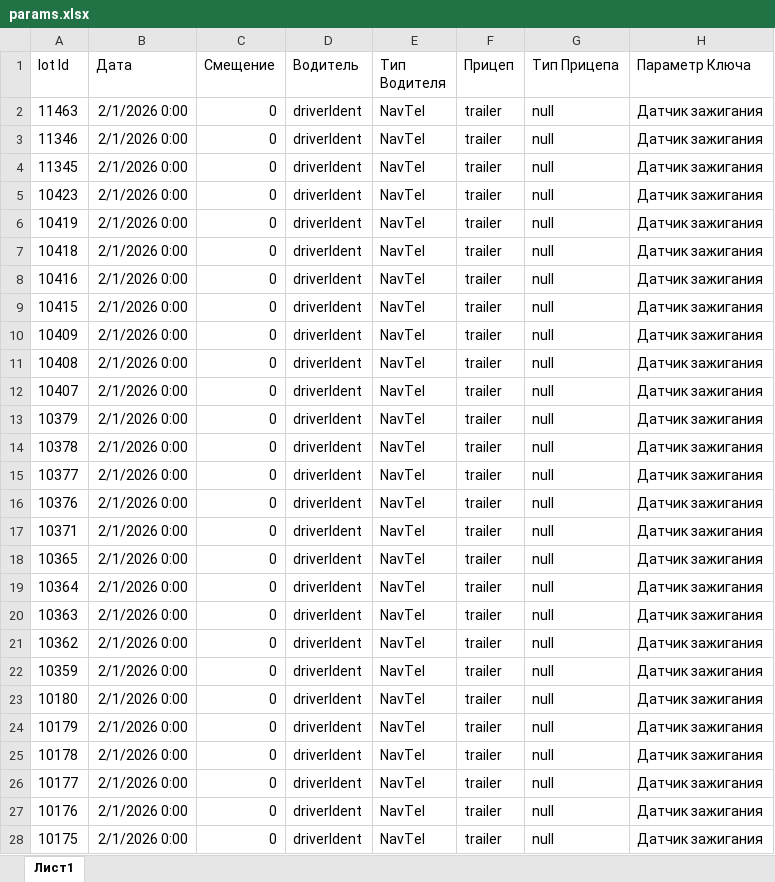
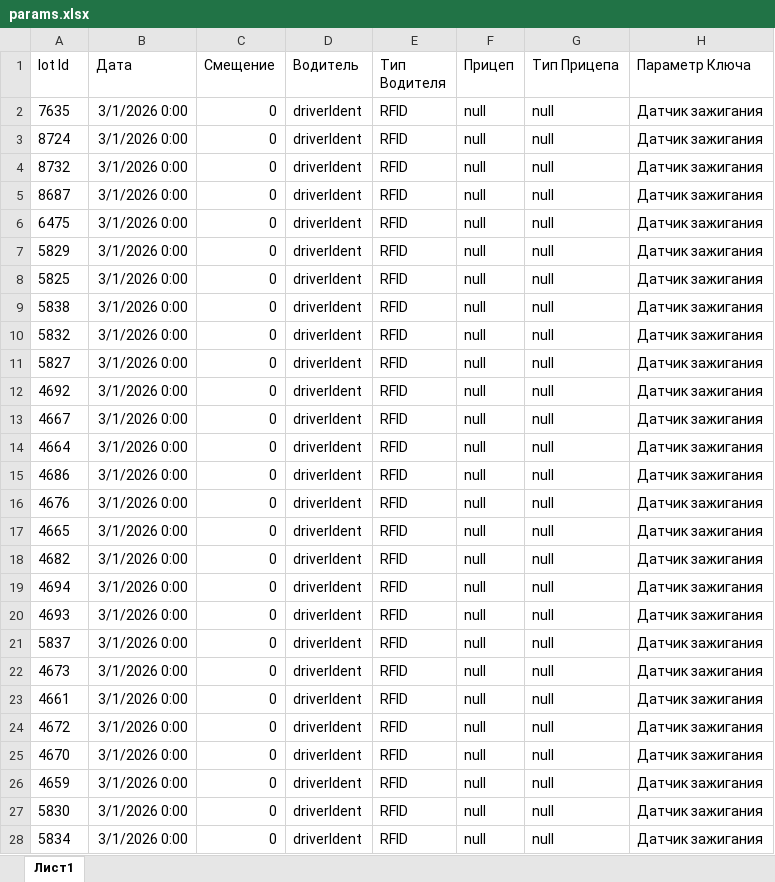
Before and after one commit to polpoltos/job, an Excel workbook: selenium_auto/params.xlsx, sheet Лист1, drawn as a sheet; only a part is shown; values as stored, in another font and other column widths than the file's, no borders; the diff covers the shown part only; the diff names each change by its address in the sheet, - before the commit and + after, or states it on an @@ line.

```diff
--- a/selenium_auto/params.xlsx (sheet Лист1)
+++ b/selenium_auto/params.xlsx (sheet Лист1)
-A2 (Iot Id): 11463
+A2 (Iot Id): 7635
-B2:B28 (Дата): 2/1/2026 0:00
+B2:B28 (Дата): 3/1/2026 0:00
-E2:E28 (Тип Водителя): NavTel
+E2:E28 (Тип Водителя): RFID
-F2:F28 (Прицеп): trailer
+F2:F28 (Прицеп): null
-A3 (Iot Id): 11346
+A3 (Iot Id): 8724
-A4 (Iot Id): 11345
+A4 (Iot Id): 8732
-A5 (Iot Id): 10423
+A5 (Iot Id): 8687
-A6 (Iot Id): 10419
+A6 (Iot Id): 6475
-A7 (Iot Id): 10418
+A7 (Iot Id): 5829
-A8 (Iot Id): 10416
+A8 (Iot Id): 5825
-A9 (Iot Id): 10415
+A9 (Iot Id): 5838
-A10 (Iot Id): 10409
+A10 (Iot Id): 5832
-A11 (Iot Id): 10408
+A11 (Iot Id): 5827
-A12 (Iot Id): 10407
+A12 (Iot Id): 4692
-A13 (Iot Id): 10379
+A13 (Iot Id): 4667
-A14 (Iot Id): 10378
+A14 (Iot Id): 4664
-A15 (Iot Id): 10377
+A15 (Iot Id): 4686
-A16 (Iot Id): 10376
+A16 (Iot Id): 4676
-A17 (Iot Id): 10371
+A17 (Iot Id): 4665
-A18 (Iot Id): 10365
+A18 (Iot Id): 4682
-A19 (Iot Id): 10364
+A19 (Iot Id): 4694
-A20 (Iot Id): 10363
+A20 (Iot Id): 4693
-A21 (Iot Id): 10362
+A21 (Iot Id): 5837
-A22 (Iot Id): 10359
+A22 (Iot Id): 4673
-A23 (Iot Id): 10180
+A23 (Iot Id): 4661
-A24 (Iot Id): 10179
+A24 (Iot Id): 4672
-A25 (Iot Id): 10178
+A25 (Iot Id): 4670
-A26 (Iot Id): 10177
+A26 (Iot Id): 4659
-A27 (Iot Id): 10176
+A27 (Iot Id): 5830
-A28 (Iot Id): 10175
+A28 (Iot Id): 5834
```
Also changed, not shown: 3 added rows and 68 edited cells elsewhere in this sheet, selenium_auto/fuels/params.xlsx, selenium_auto/load/params.xlsx, 7 other files.
